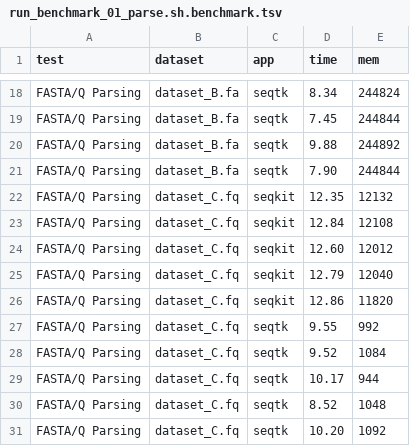
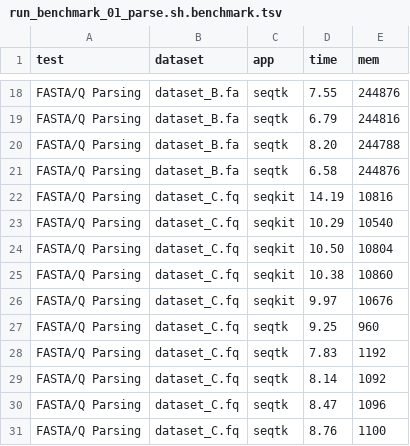
Before and after one commit to shenwei356/bio, a TSV file: benchmark/run_benchmark_01_parse.sh.benchmark.tsv, drawn as a sheet; only a part is shown, gaps mark what is left out; the diff covers the shown part only; the diff names each change by its address in the sheet, - before the commit and + after, or states it on an @@ line.

```diff
--- a/benchmark/run_benchmark_01_parse.sh.benchmark.tsv
+++ b/benchmark/run_benchmark_01_parse.sh.benchmark.tsv
-D18 (time): 8.34
+D18 (time): 7.55
-E18 (mem): 244824
+E18 (mem): 244876
-D19 (time): 7.45
+D19 (time): 6.79
-E19 (mem): 244844
+E19 (mem): 244816
-D20 (time): 9.88
+D20 (time): 8.20
-E20 (mem): 244892
+E20 (mem): 244788
-D21 (time): 7.90
+D21 (time): 6.58
-E21 (mem): 244844
+E21 (mem): 244876
-D22 (time): 12.35
+D22 (time): 14.19
-E22 (mem): 12132
+E22 (mem): 10816
-D23 (time): 12.84
+D23 (time): 10.29
-E23 (mem): 12108
+E23 (mem): 10540
-D24 (time): 12.60
+D24 (time): 10.50
-E24 (mem): 12012
+E24 (mem): 10804
-D25 (time): 12.79
+D25 (time): 10.38
-E25 (mem): 12040
+E25 (mem): 10860
-D26 (time): 12.86
+D26 (time): 9.97
-E26 (mem): 11820
+E26 (mem): 10676
-D27 (time): 9.55
+D27 (time): 9.25
-E27 (mem): 992
+E27 (mem): 960
-D28 (time): 9.52
+D28 (time): 7.83
-E28 (mem): 1084
+E28 (mem): 1192
-D29 (time): 10.17
+D29 (time): 8.14
-E29 (mem): 944
+E29 (mem): 1092
-D30 (time): 8.52
+D30 (time): 8.47
-E30 (mem): 1048
+E30 (mem): 1096
-D31 (time): 10.20
+D31 (time): 8.76
-E31 (mem): 1092
+E31 (mem): 1100
```
Also changed, not shown: 32 edited cells elsewhere in this file, 13 other files.
